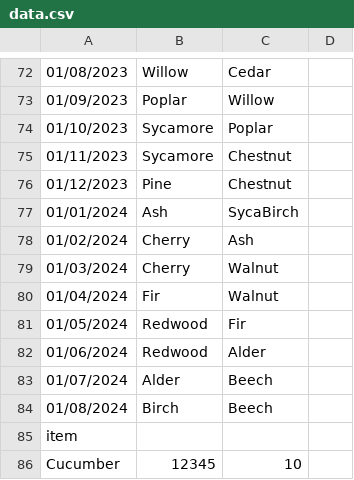
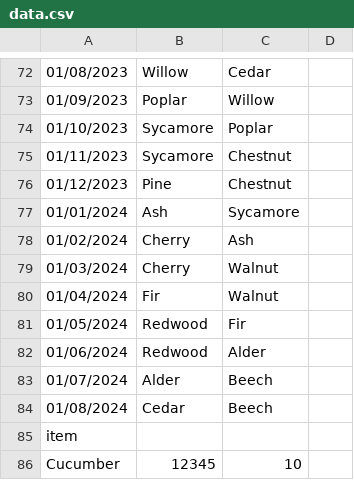
Before and after one commit to maornezer/ADSS_Group_AM, a CSV file: dev/src/data.csv, drawn as a sheet; only a part is shown, gaps mark what is left out; the diff names each change by its address in the sheet, - before the commit and + after, or states it on an @@ line.

```diff
--- a/dev/src/data.csv
+++ b/dev/src/data.csv
-C77: SycaBirch
+C77: Sycamore
-B84: Birch
+B84: Cedar
```
Also changed, not shown: 2 other files.
